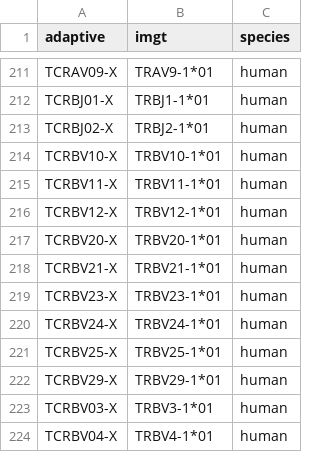
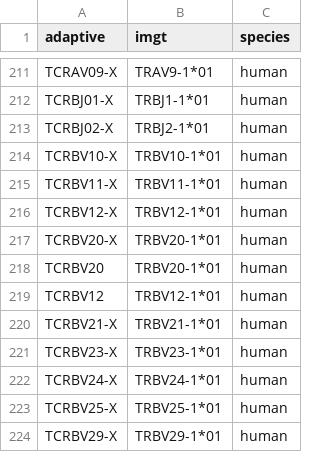
Before and after one commit to kmayerb/tcrdist3, a CSV file: tcrdist/db/adaptive_imgt_mapping.csv, drawn as a sheet; only a part is shown, gaps mark what is left out; the shorter side is filled out with more unchanged rows.

Commit message:
Add TCRBV20 and TCRBV12 [skip ci]

```diff
--- a/tcrdist/db/adaptive_imgt_mapping.csv
+++ b/tcrdist/db/adaptive_imgt_mapping.csv
@@ -217,2 +217,4 @@ TCRBV12-X,TRBV12-1*01,human
 TCRBV20-X,TRBV20-1*01,human
+TCRBV20,TRBV20-1*01,human
+TCRBV12,TRBV12-1*01,human
 TCRBV21-X,TRBV21-1*01,human
```
